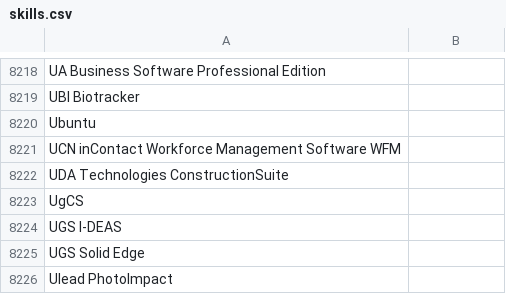
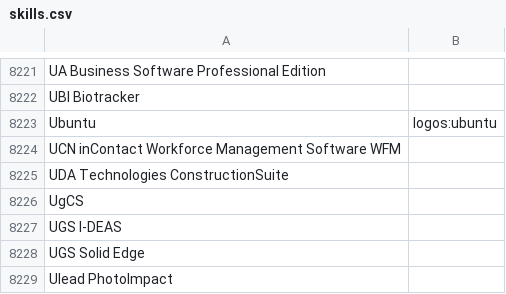
Before and after one commit to mission-minded-llc/ampdresume, a CSV file: prisma/seed/skills.csv, drawn as a sheet; only a part is shown, gaps mark what is left out; the diff covers the shown part only.

```diff
--- a/prisma/seed/skills.csv
+++ b/prisma/seed/skills.csv
@@ -8219,3 +8222,3 @@ UA Business Software Professional Edition,
 UBI Biotracker,
-Ubuntu,
+Ubuntu,logos:ubuntu
 UCN inContact Workforce Management Software WFM,
```
Also changed, not shown: 5 added rows elsewhere in this file, 2 other files.
